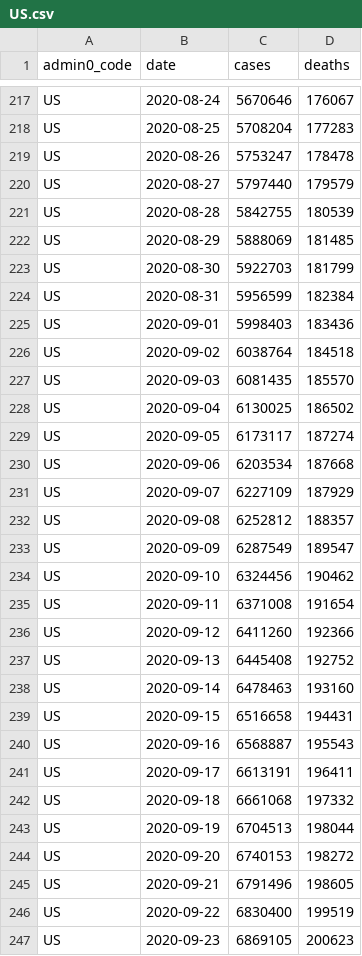
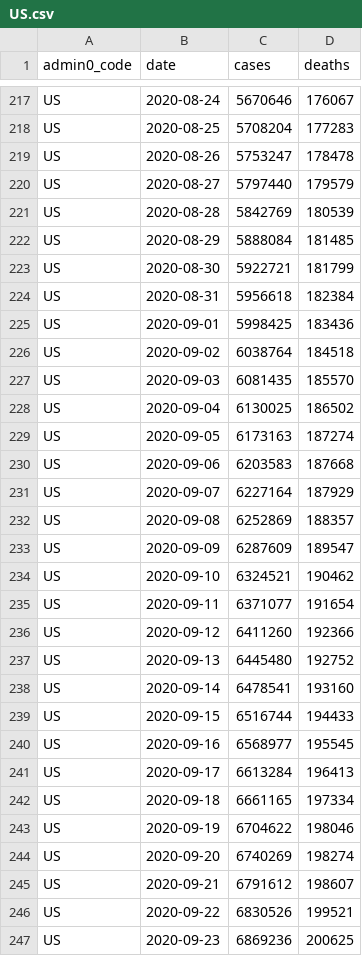
Before and after one commit to covid-open-data/xform-casecount-us-jhu, a CSV file: output/admin0/US.csv, drawn as a sheet; only a part is shown, gaps mark what is left out; the diff covers the shown part only.

```diff
--- a/output/admin0/US.csv
+++ b/output/admin0/US.csv
@@ -220,7 +220,7 @@ US,2020-08-26,5753247,178478
 US,2020-08-27,5797440,179579
-US,2020-08-28,5842755,180539
-US,2020-08-29,5888069,181485
-US,2020-08-30,5922703,181799
-US,2020-08-31,5956599,182384
-US,2020-09-01,5998403,183436
+US,2020-08-28,5842769,180539
+US,2020-08-29,5888084,181485
+US,2020-08-30,5922721,181799
+US,2020-08-31,5956618,182384
+US,2020-09-01,5998425,183436
 US,2020-09-02,6038764,184518
@@ -228,20 +228,20 @@ US,2020-09-03,6081435,185570
 US,2020-09-04,6130025,186502
-US,2020-09-05,6173117,187274
-US,2020-09-06,6203534,187668
-US,2020-09-07,6227109,187929
-US,2020-09-08,6252812,188357
-US,2020-09-09,6287549,189547
-US,2020-09-10,6324456,190462
-US,2020-09-11,6371008,191654
+US,2020-09-05,6173163,187274
+US,2020-09-06,6203583,187668
+US,2020-09-07,6227164,187929
+US,2020-09-08,6252869,188357
+US,2020-09-09,6287609,189547
+US,2020-09-10,6324521,190462
+US,2020-09-11,6371077,191654
 US,2020-09-12,6411260,192366
-US,2020-09-13,6445408,192752
-US,2020-09-14,6478463,193160
-US,2020-09-15,6516658,194431
-US,2020-09-16,6568887,195543
-US,2020-09-17,6613191,196411
-US,2020-09-18,6661068,197332
-US,2020-09-19,6704513,198044
-US,2020-09-20,6740153,198272
-US,2020-09-21,6791496,198605
-US,2020-09-22,6830400,199519
-US,2020-09-23,6869105,200623
+US,2020-09-13,6445480,192752
+US,2020-09-14,6478541,193160
+US,2020-09-15,6516744,194433
+US,2020-09-16,6568977,195545
+US,2020-09-17,6613284,196413
+US,2020-09-18,6661165,197334
+US,2020-09-19,6704622,198046
+US,2020-09-20,6740269,198274
+US,2020-09-21,6791612,198607
+US,2020-09-22,6830526,199521
+US,2020-09-23,6869236,200625
```
Also changed, not shown: 1 added row and 69 edited cells elsewhere in this file, output/admin1/US.csv.
